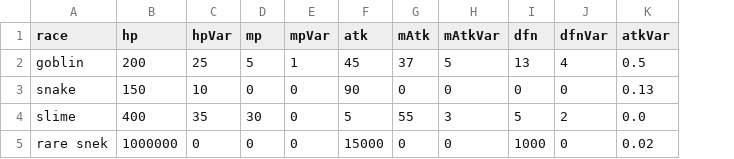
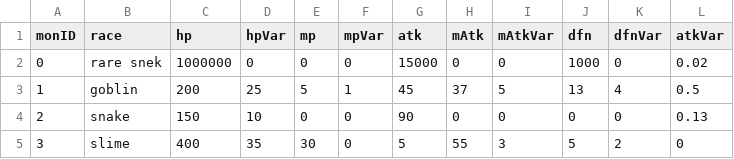
Before and after one commit to JordynBaldwin/HeroBattle, a CSV file: monStats.csv, drawn as a sheet; addresses are those after the commit; the diff names each change by its address in the sheet, - before the commit and + after, or states it on an @@ line.

Commit message:
added monID field to monStats.csv

```diff
--- a/monStats.csv
+++ b/monStats.csv
+column A (monID), rows 3-5: 1 | 2 | 3
@@ row 5 moved to row 2: 0 @@
-L5 (atkVar): 0.0
+L5 (atkVar): 0
```
